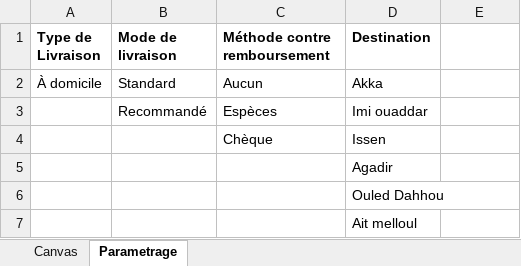
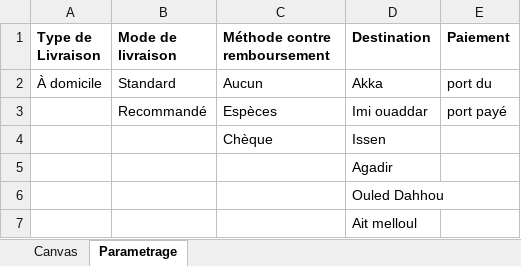
Before and after one commit to Routailiy/siteweb, an Excel workbook: src/assets/template.xlsx, sheet Parametrage, drawn as a sheet; only a part is shown; values as stored, in another font and other column widths than the file's, no borders; the diff names each change by its address in the sheet, - before the commit and + after, or states it on an @@ line.

```diff
--- a/src/assets/template.xlsx (sheet Parametrage)
+++ b/src/assets/template.xlsx (sheet Parametrage)
-E1: (empty)
+E1: Paiement
-E2 (Paiement): (empty)
+E2 (Paiement): port du
-E3 (Paiement): (empty)
+E3 (Paiement): port payé
```
Also changed, not shown: sheet Canvas, 3 other files.
